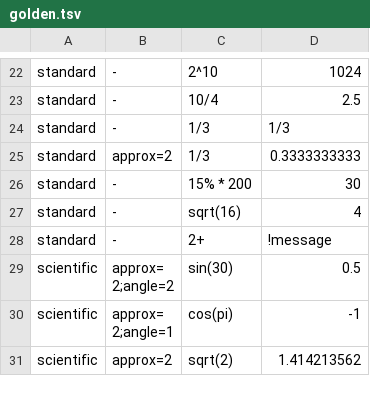
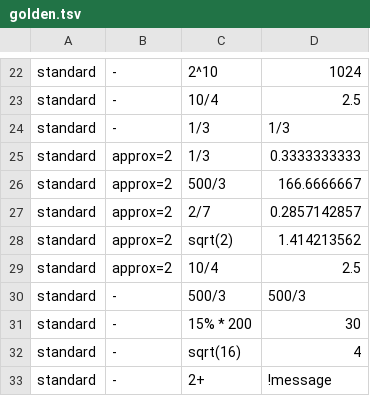
Before and after one commit to diegonmarcos/cloud-u-android, a TSV file: ab_cloud-libs-shared/libs/calc/native/golden.tsv, drawn as a sheet; only a part is shown, gaps mark what is left out; the shorter side is filled out with more unchanged rows; the diff names each change by its address in the sheet, - before the commit and + after, or states it on an @@ line.

```diff
--- a/ab_cloud-libs-shared/libs/calc/native/golden.tsv
+++ b/ab_cloud-libs-shared/libs/calc/native/golden.tsv
+row 26: standard | approx=2 | 500/3 | 166.6666667
+row 27: standard | approx=2 | 2/7 | 0.2857142857
+row 28: standard | approx=2 | sqrt(2) | 1.414213562
+row 29: standard | approx=2 | 10/4 | 2.5
+row 30: standard | - | 500/3 | 500/3
```
Also changed, not shown: 2 other files.
